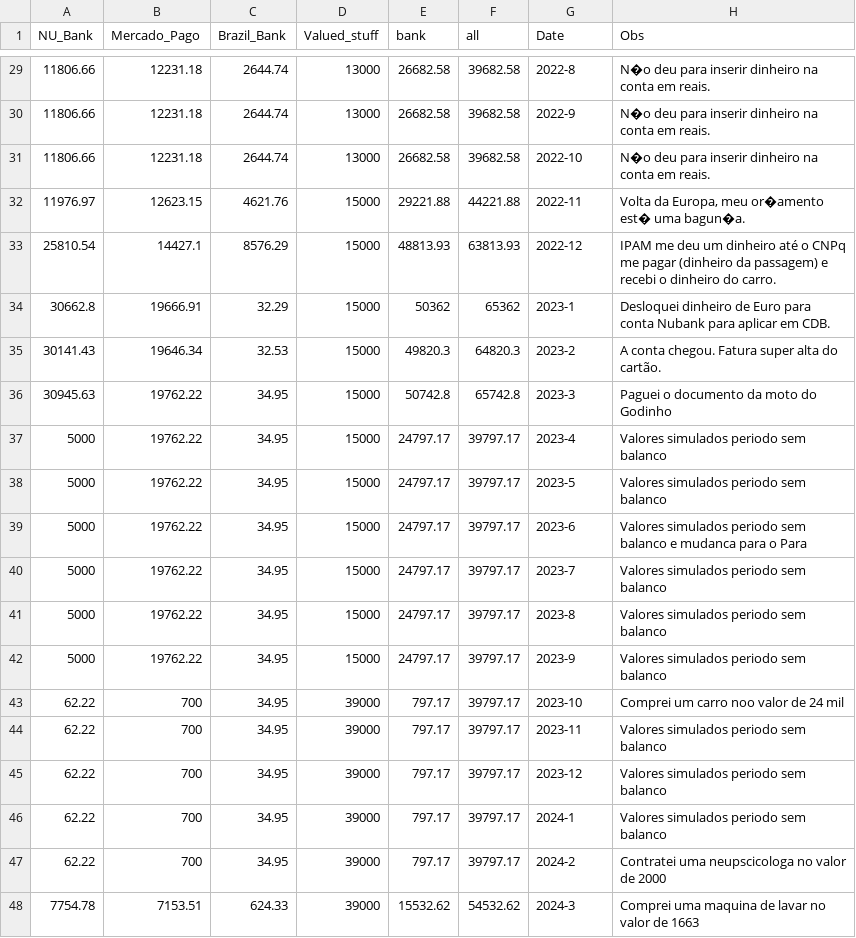
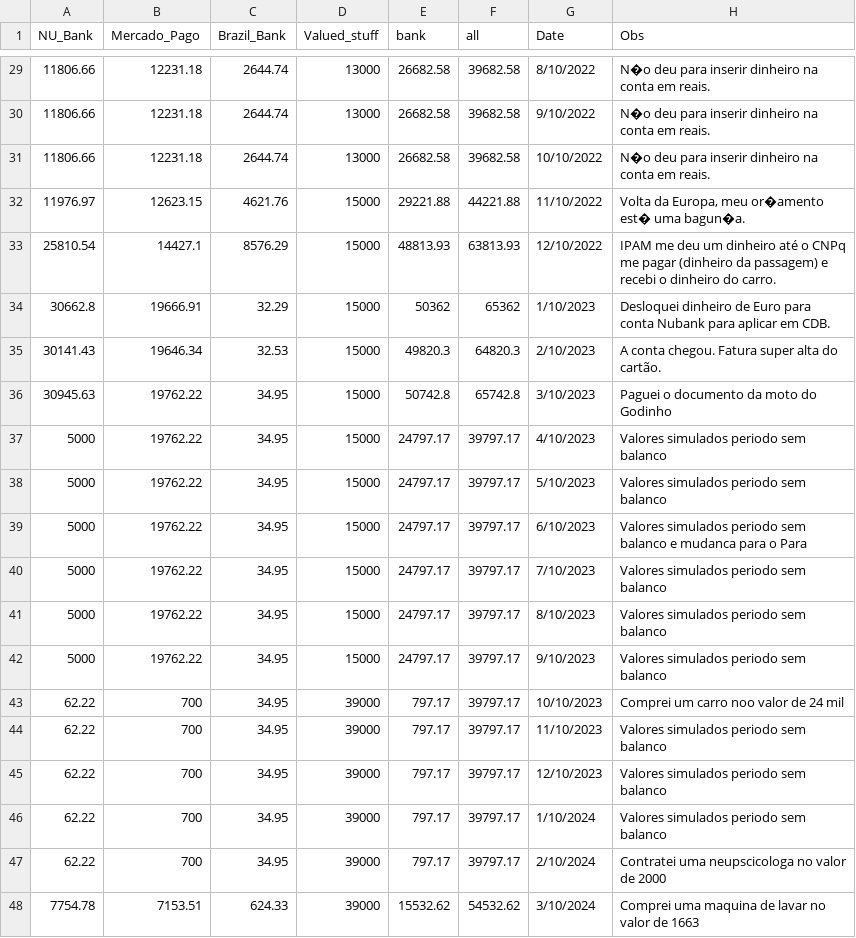
Before and after one commit to Eduardoqm/eduardoqm.github.com, a CSV file: Money_Balance_V5/Money_balance.csv, drawn as a sheet; only a part is shown, gaps mark what is left out; the diff covers the shown part only.

Commit message:
Date_update

```diff
--- a/Money_Balance_V5/Money_balance.csv
+++ b/Money_Balance_V5/Money_balance.csv
@@ -29,20 +29,20 @@ NU_Bank,Mercado_Pago,Brazil_Bank,Valued_stuff,bank,all,Date,Obs
-11806.66,12231.18,2644.74,13000,26682.58,39682.58,2022-8,N�o deu para inserir dinheiro na conta em reais.
-11806.66,12231.18,2644.74,13000,26682.58,39682.58,2022-9,N�o deu para inserir dinheiro na conta em reais.
-11806.66,12231.18,2644.74,13000,26682.58,39682.58,2022-10,N�o deu para inserir dinheiro na conta em reais.
-11976.97,12623.15,4621.76,15000,29221.88,44221.88,2022-11,"Volta da Europa, meu or�amento est� uma bagun�a."
-25810.54,14427.1,8576.29,15000,48813.93,63813.93,2022-12,IPAM me deu um dinheiro até o CNPq me pagar (dinheiro da passagem) e recebi o dinheiro do carro.
-30662.8,19666.91,32.29,15000,50362,65362,2023-1,Desloquei dinheiro de Euro para conta Nubank para aplicar em CDB.
-30141.43,19646.34,32.53,15000,49820.3,64820.3,2023-2,A conta chegou. Fatura super alta do cartão.
-30945.63,19762.22,34.95,15000,50742.8,65742.8,2023-3,Paguei o documento da moto do Godinho
-5000,19762.22,34.95,15000,24797.17,39797.17,2023-4,Valores simulados periodo sem balanco
-5000,19762.22,34.95,15000,24797.17,39797.17,2023-5,Valores simulados periodo sem balanco
-5000,19762.22,34.95,15000,24797.17,39797.17,2023-6,Valores simulados periodo sem balanco e mudanca para o Para
-5000,19762.22,34.95,15000,24797.17,39797.17,2023-7,Valores simulados periodo sem balanco
-5000,19762.22,34.95,15000,24797.17,39797.17,2023-8,Valores simulados periodo sem balanco
-5000,19762.22,34.95,15000,24797.17,39797.17,2023-9,Valores simulados periodo sem balanco
-62.22,700,34.95,39000,797.17,39797.17,2023-10,Comprei um carro noo valor de 24 mil
-62.22,700,34.95,39000,797.17,39797.17,2023-11,Valores simulados periodo sem balanco
-62.22,700,34.95,39000,797.17,39797.17,2023-12,Valores simulados periodo sem balanco
-62.22,700,34.95,39000,797.17,39797.17,2024-1,Valores simulados periodo sem balanco
-62.22,700,34.95,39000,797.17,39797.17,2024-2,Contratei uma neupscicologa no valor de 2000
-7754.78,7153.51,624.33,39000,15532.62,54532.62,2024-3,Comprei uma maquina de lavar no valor de 1663
+11806.66,12231.18,2644.74,13000,26682.58,39682.58,8/10/2022,N�o deu para inserir dinheiro na conta em reais.
+11806.66,12231.18,2644.74,13000,26682.58,39682.58,9/10/2022,N�o deu para inserir dinheiro na conta em reais.
+11806.66,12231.18,2644.74,13000,26682.58,39682.58,10/10/2022,N�o deu para inserir dinheiro na conta em reais.
+11976.97,12623.15,4621.76,15000,29221.88,44221.88,11/10/2022,"Volta da Europa, meu or�amento est� uma bagun�a."
+25810.54,14427.1,8576.29,15000,48813.93,63813.93,12/10/2022,IPAM me deu um dinheiro até o CNPq me pagar (dinheiro da passagem) e recebi o dinheiro do carro.
+30662.8,19666.91,32.29,15000,50362,65362,1/10/2023,Desloquei dinheiro de Euro para conta Nubank para aplicar em CDB.
+30141.43,19646.34,32.53,15000,49820.3,64820.3,2/10/2023,A conta chegou. Fatura super alta do cartão.
+30945.63,19762.22,34.95,15000,50742.8,65742.8,3/10/2023,Paguei o documento da moto do Godinho
+5000,19762.22,34.95,15000,24797.17,39797.17,4/10/2023,Valores simulados periodo sem balanco
+5000,19762.22,34.95,15000,24797.17,39797.17,5/10/2023,Valores simulados periodo sem balanco
+5000,19762.22,34.95,15000,24797.17,39797.17,6/10/2023,Valores simulados periodo sem balanco e mudanca para o Para
+5000,19762.22,34.95,15000,24797.17,39797.17,7/10/2023,Valores simulados periodo sem balanco
+5000,19762.22,34.95,15000,24797.17,39797.17,8/10/2023,Valores simulados periodo sem balanco
+5000,19762.22,34.95,15000,24797.17,39797.17,9/10/2023,Valores simulados periodo sem balanco
+62.22,700,34.95,39000,797.17,39797.17,10/10/2023,Comprei um carro noo valor de 24 mil
+62.22,700,34.95,39000,797.17,39797.17,11/10/2023,Valores simulados periodo sem balanco
+62.22,700,34.95,39000,797.17,39797.17,12/10/2023,Valores simulados periodo sem balanco
+62.22,700,34.95,39000,797.17,39797.17,1/10/2024,Valores simulados periodo sem balanco
+62.22,700,34.95,39000,797.17,39797.17,2/10/2024,Contratei uma neupscicologa no valor de 2000
+7754.78,7153.51,624.33,39000,15532.62,54532.62,3/10/2024,Comprei uma maquina de lavar no valor de 1663
```
Also changed, not shown: 27 edited cells elsewhere in this file, 2 other files.
